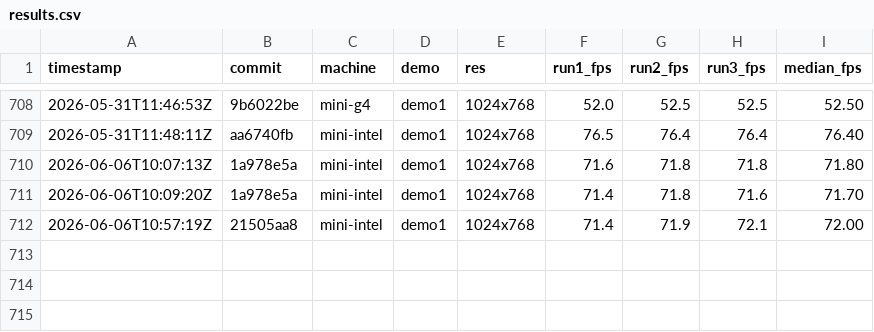
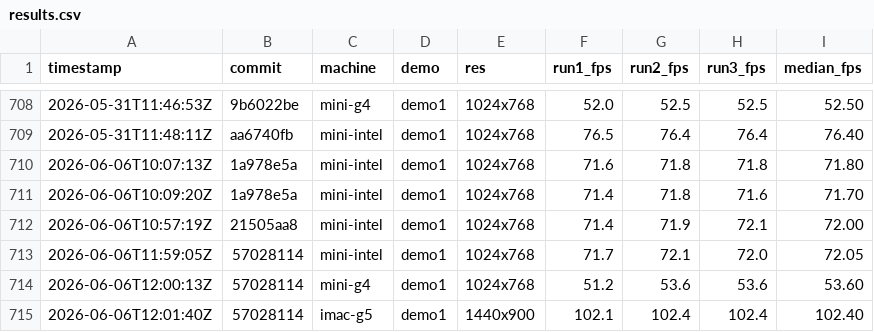
Before and after one commit to matthewdeaves/old-mac-quakespasm, a CSV file: benchmarks/results.csv, drawn as a sheet; only a part is shown, gaps mark what is left out.

```diff
--- a/benchmarks/results.csv
+++ b/benchmarks/results.csv
@@ -712 +712,4 @@ timestamp,commit,machine,demo,res,run1_fps,run2_fps,run3_fps,median_fps
 2026-06-06T10:57:19Z,21505aa8,mini-intel,demo1,1024x768,71.4,71.9,72.1,72.00
+2026-06-06T11:59:05Z,57028114,mini-intel,demo1,1024x768,71.7,72.1,72.0,72.05
+2026-06-06T12:00:13Z,57028114,mini-g4,demo1,1024x768,51.2,53.6,53.6,53.60
+2026-06-06T12:01:40Z,57028114,imac-g5,demo1,1440x900,102.1,102.4,102.4,102.40
```
Also changed, not shown: 19 other files.
